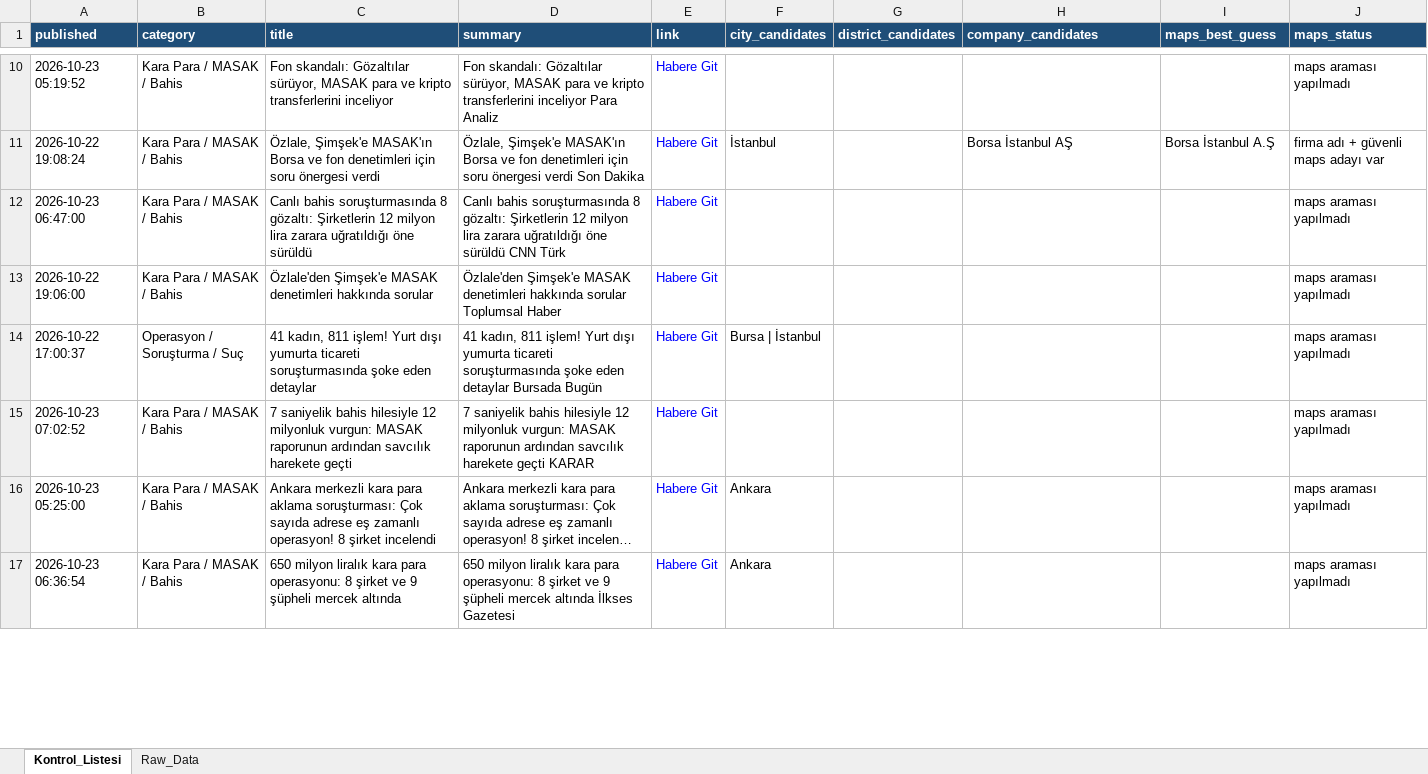
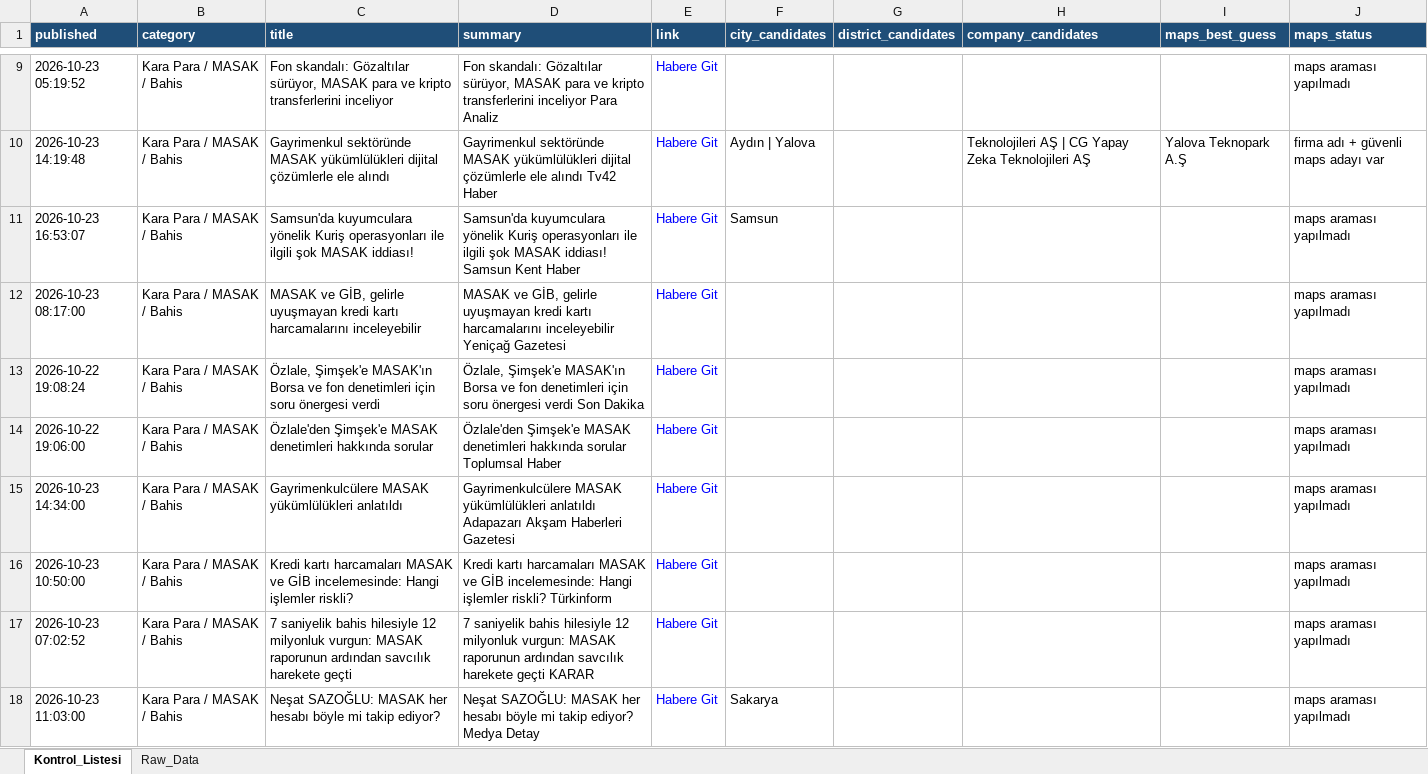
Before and after one commit to 19982109/haber-risk-monitor, an Excel workbook: data/haberler_final.xlsx, sheet Kontrol_Listesi, drawn as a sheet; only a part is shown, gaps mark what is left out; the shorter side is filled out with more unchanged rows; long unchanged cells end in …; values as stored, in another font and other column widths than the file's, no borders; removed rows and columns are numbered as before the commit, all else as after; the diff covers the shown part only; the diff names each change by its address in the sheet, - before the commit and + after, or states it on an @@ line.

```diff
--- a/data/haberler_final.xlsx (sheet Kontrol_Listesi)
+++ b/data/haberler_final.xlsx (sheet Kontrol_Listesi)
+row 10: 2026-10-23 14:19:48 | Kara Para / MASAK / Bahis | Gayrimenkul sektöründe MASAK yükümlülükleri dijital çözümlerle ele alındı | Gayrimenkul sektöründe MASAK yükümlülükleri dijital çözümlerle ele alındı Tv42 Haber | Habere Git | Aydın | Yalova |  | Teknolojileri AŞ | CG Yapay Zeka Teknolojileri AŞ | Yalova Teknopark A.Ş | firma adı + güvenli maps adayı var
+row 11: 2026-10-23 16:53:07 | Kara Para / MASAK / Bahis | Samsun'da kuyumculara yönelik Kuriş operasyonları ile ilgili şok MASAK iddiası! | Samsun'da kuyumculara yönelik Kuriş operasyonları ile ilgili şok MASAK iddiası! Samsun Kent Haber | Habere Git | Samsun |  |  |  | maps araması yapılmadı
+row 12: 2026-10-23 08:17:00 | Kara Para / MASAK / Bahis | MASAK ve GİB, gelirle uyuşmayan kredi kartı harcamalarını inceleyebilir | MASAK ve GİB, gelirle uyuşmayan kredi kartı harcamalarını inceleyebilir Yeniçağ Gazetesi | Habere Git |  |  |  |  | maps araması yapılmadı
-F13 (city_candidates): İstanbul
+F13 (city_candidates): (empty)
-H13 (company_candidates): Borsa İstanbul AŞ
+H13 (company_candidates): (empty)
-I13 (maps_best_guess): Borsa İstanbul A.Ş
+I13 (maps_best_guess): (empty)
-J13 (maps_status): firma adı + güvenli maps adayı var
+J13 (maps_status): maps araması yapılmadı
@@ row 12 moved to row 85: 2026-10-23 06:47:00 @@
-row 14: 2026-10-22 17:00:37 | Operasyon / Soruşturma / Suç | 41 kadın, 811 işlem! Yurt dışı yumurta ticareti soruşturmasında şoke eden detaylar | 41 kadın, 811 işlem! Yurt dışı yumurta ticareti soruşturmasında şoke eden detaylar Bursada Bugün | Habere Git | Bursa | İstanbul |  |  |  | maps araması yapılmadı
+row 15: 2026-10-23 14:34:00 | Kara Para / MASAK / Bahis | Gayrimenkulcülere MASAK yükümlülükleri anlatıldı | Gayrimenkulcülere MASAK yükümlülükleri anlatıldı Adapazarı Akşam Haberleri Gazetesi | Habere Git |  |  |  |  | maps araması yapılmadı
+row 16: 2026-10-23 10:50:00 | Kara Para / MASAK / Bahis | Kredi kartı harcamaları MASAK ve GİB incelemesinde: Hangi işlemler riskli? | Kredi kartı harcamaları MASAK ve GİB incelemesinde: Hangi işlemler riskli? Türkinform | Habere Git |  |  |  |  | maps araması yapılmadı
+row 18: 2026-10-23 11:03:00 | Kara Para / MASAK / Bahis | Neşat SAZOĞLU: MASAK her hesabı böyle mi takip ediyor? | Neşat SAZOĞLU: MASAK her hesabı böyle mi takip ediyor? Medya Detay | Habere Git | Sakarya |  |  |  | maps araması yapılmadı
```
Also changed, not shown: 37 added rows, 36 removed rows, 8 moved rows and 40 edited cells elsewhere in this sheet, sheet Raw_Data, 1 other file.
